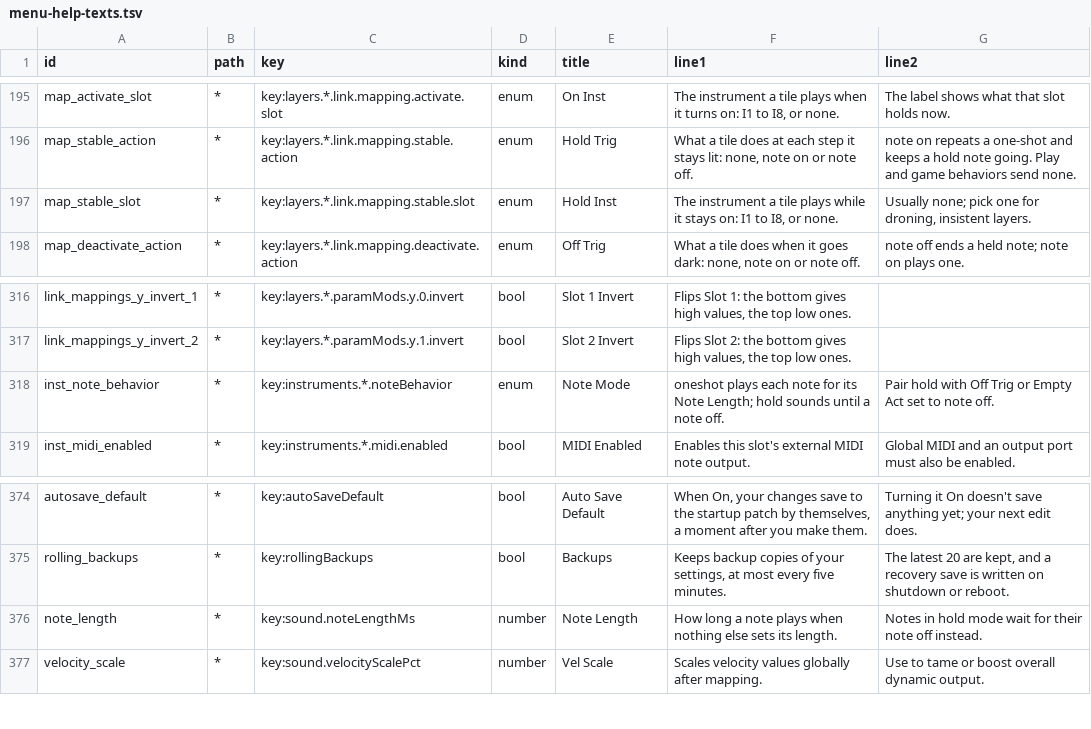
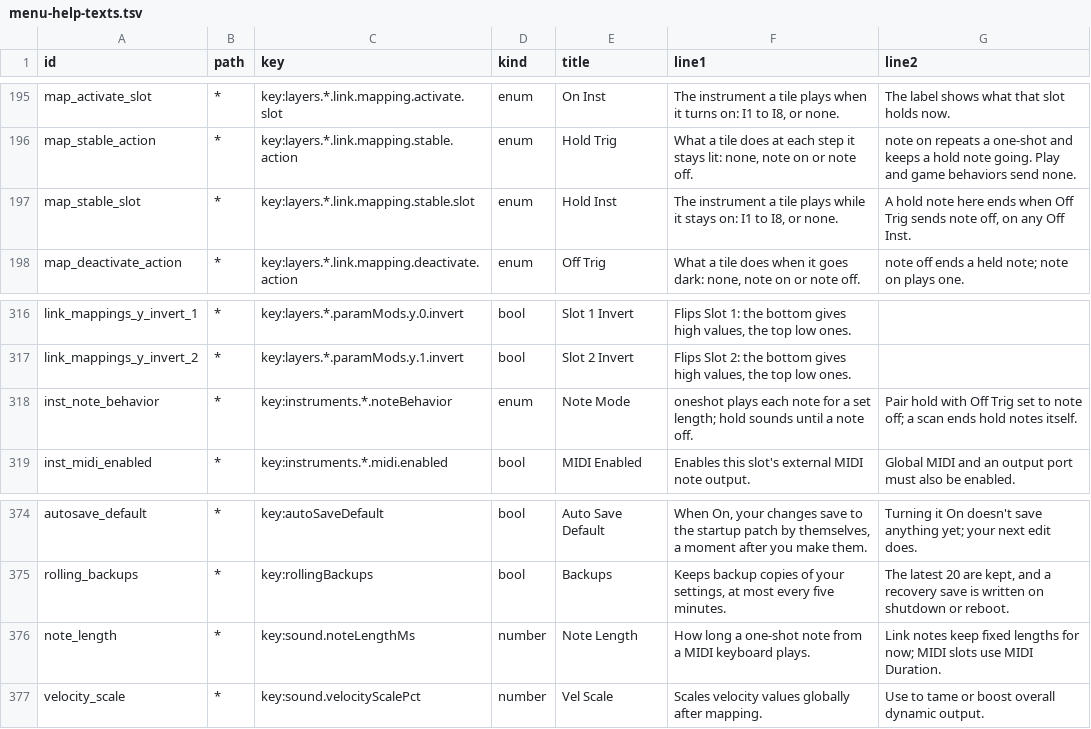
Before and after one commit to nexxyz/octessera, a TSV file: resources/menu-help-texts.tsv, drawn as a sheet; only a part is shown, gaps mark what is left out.

Commit message:
End a tile's holds on every instrument, forget held pitches when an instrument drops its voices, and pin a factory variant with swing, MIDI and a held scan
An Off note-off now ends every note its tile holds, so a Hold Inst hold ends even when Off Inst
names another slot. Changing an instrument's type, resetting it or moving its MIDI route forgets
its held pitches on every layer, so their next note-on sounds. Hold and scan note-offs sound only
when they end a held note. An idle layer ends its scan holds once scanning stops. The arp routes a
step's releases before its note-ons; without an arp routing keeps its old per-run path. Help and
docs state the fixed Link one-shot lengths and the per-layer limit of the holder count.

```diff
--- a/resources/menu-help-texts.tsv
+++ b/resources/menu-help-texts.tsv
@@ -196,3 +196,3 @@ map_activate_slot	*	key:layers.*.link.mapping.activate.slot	enum	On Inst	The ins
 map_stable_action	*	key:layers.*.link.mapping.stable.action	enum	Hold Trig	What a tile does at each step it stays lit: none, note on or note off.	note on repeats a one-shot and keeps a hold note going. Play and game behaviors send none.
-map_stable_slot	*	key:layers.*.link.mapping.stable.slot	enum	Hold Inst	The instrument a tile plays while it stays on: I1 to I8, or none.	Usually none; pick one for droning, insistent layers.
+map_stable_slot	*	key:layers.*.link.mapping.stable.slot	enum	Hold Inst	The instrument a tile plays while it stays on: I1 to I8, or none.	A hold note here ends when Off Trig sends note off, on any Off Inst.
 map_deactivate_action	*	key:layers.*.link.mapping.deactivate.action	enum	Off Trig	What a tile does when it goes dark: none, note on or note off.	note off ends a held note; note on plays one.
@@ -317,3 +317,3 @@ link_mappings_y_invert_1	*	key:layers.*.paramMods.y.0.invert	bool	Slot 1 Invert
 link_mappings_y_invert_2	*	key:layers.*.paramMods.y.1.invert	bool	Slot 2 Invert	Flips Slot 2: the bottom gives high values, the top low ones.	
-inst_note_behavior	*	key:instruments.*.noteBehavior	enum	Note Mode	oneshot plays each note for its Note Length; hold sounds until a note off.	Pair hold with Off Trig or Empty Act set to note off.
+inst_note_behavior	*	key:instruments.*.noteBehavior	enum	Note Mode	oneshot plays each note for a set length; hold sounds until a note off.	Pair hold with Off Trig set to note off; a scan ends hold notes itself.
 inst_midi_enabled	*	key:instruments.*.midi.enabled	bool	MIDI Enabled	Enables this slot's external MIDI note output.	Global MIDI and an output port must also be enabled.
@@ -375,3 +375,3 @@ autosave_default	*	key:autoSaveDefault	bool	Auto Save Default	When On, your chan
 rolling_backups	*	key:rollingBackups	bool	Backups	Keeps backup copies of your settings, at most every five minutes.	The latest 20 are kept, and a recovery save is written on shutdown or reboot.
-note_length	*	key:sound.noteLengthMs	number	Note Length	How long a note plays when nothing else sets its length.	Notes in hold mode wait for their note off instead.
+note_length	*	key:sound.noteLengthMs	number	Note Length	How long a one-shot note from a MIDI keyboard plays.	Link notes keep fixed lengths for now; MIDI slots use MIDI Duration.
 velocity_scale	*	key:sound.velocityScalePct	number	Vel Scale	Scales velocity values globally after mapping.	Use to tame or boost overall dynamic output.
```
Also changed, not shown: 14 other files.
